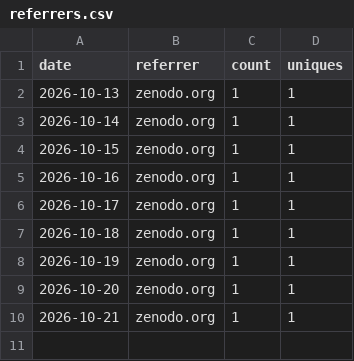
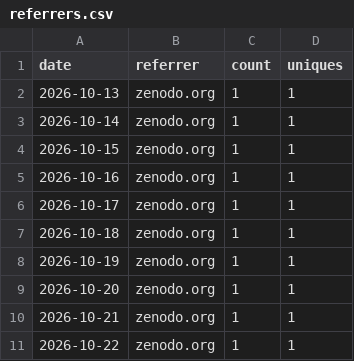
Before and after one commit to FIREICON/roh-symbols, a CSV file: referrers.csv, drawn as a sheet.

```diff
--- a/referrers.csv
+++ b/referrers.csv
@@ -10 +10,2 @@ date,referrer,count,uniques
 2026-10-21,zenodo.org,1,1
+2026-10-22,zenodo.org,1,1
```
Also changed, not shown: clones.csv, popular_paths.csv, 3 other files.
